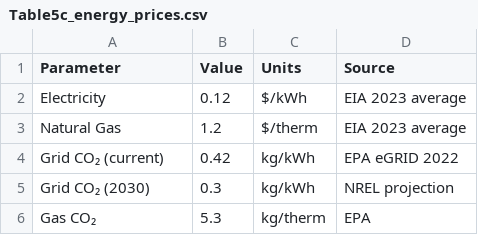
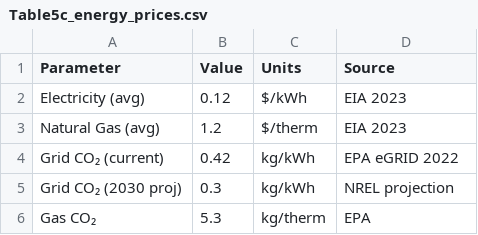
Before and after one commit to fena20/P2, a CSV file: heat_pump_retrofit/output/tables/Table5c_energy_prices.csv, drawn as a sheet.

```diff
--- a/heat_pump_retrofit/output/tables/Table5c_energy_prices.csv
+++ b/heat_pump_retrofit/output/tables/Table5c_energy_prices.csv
@@ -1,6 +1,6 @@
 Parameter,Value,Units,Source
-Electricity,0.12,$/kWh,EIA 2023 average
-Natural Gas,1.2,$/therm,EIA 2023 average
+Electricity (avg),0.12,$/kWh,EIA 2023
+Natural Gas (avg),1.2,$/therm,EIA 2023
 Grid CO₂ (current),0.42,kg/kWh,EPA eGRID 2022
-Grid CO₂ (2030),0.3,kg/kWh,NREL projection
+Grid CO₂ (2030 proj),0.3,kg/kWh,NREL projection
 Gas CO₂,5.3,kg/therm,EPA
```
Also changed, not shown: heat_pump_retrofit/output/tables/Table1_variable_definitions.csv, heat_pump_retrofit/output/tables/Table3_model_performance.csv, 29 other files.
